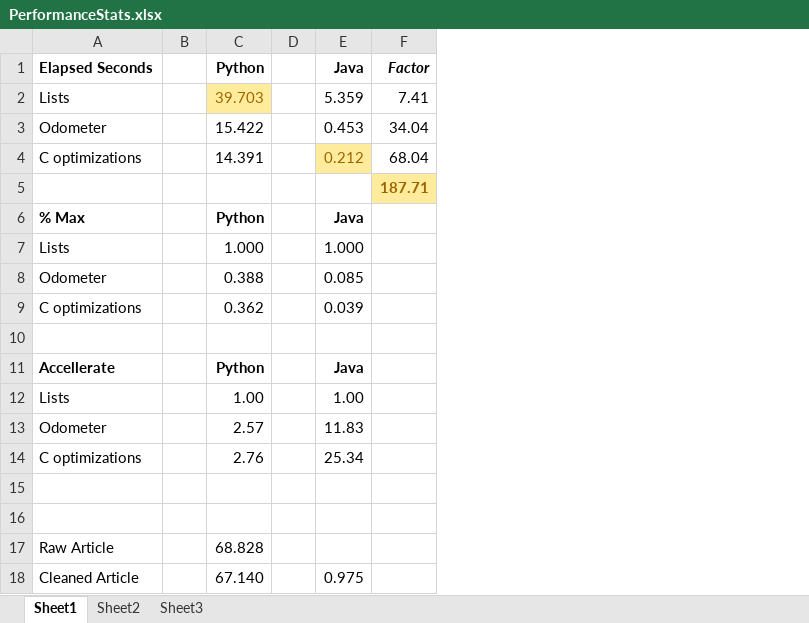
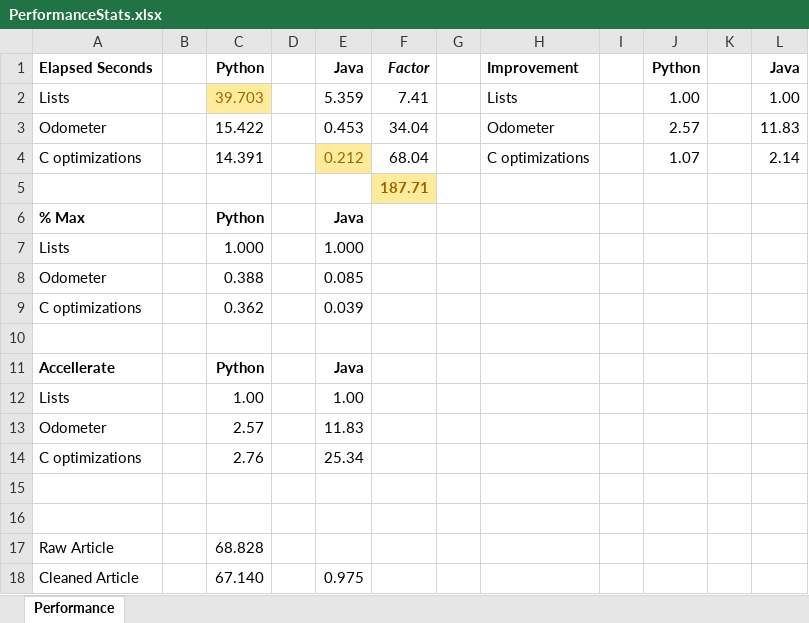
Before and after one commit to DonaldET/DemoDev, an Excel workbook: dev-topics-algorithms/dev-topics-kmer/documentation/PerformanceStats.xlsx, sheet Performance, drawn as a sheet; values as stored, in another font and other column widths than the file's, no borders; the diff names each change by its address in the sheet, - before the commit and + after, or states it on an @@ line.

Commit message:
Complete primary article
Update document with A-D, add additional factor comparison in excel, correct comments.

```diff
--- a/dev-topics-algorithms/dev-topics-kmer/documentation/PerformanceStats.xlsx (sheet Performance)
+++ b/dev-topics-algorithms/dev-topics-kmer/documentation/PerformanceStats.xlsx (sheet Performance)
-sheet tab: Sheet1
+sheet tab: Performance
-sheet tab: Sheet2
-sheet tab: Sheet3
+column G, empty
+column H, rows 1-4: Improvement | Lists | Odometer | C optimizations
+column I, empty
+column J, rows 1-4: Python | 1.00 | 2.57 | 1.07
+column K, empty
+column L, rows 1-4: Java | 1.00 | 11.83 | 2.14
```
Also changed, not shown: 3 other files.
